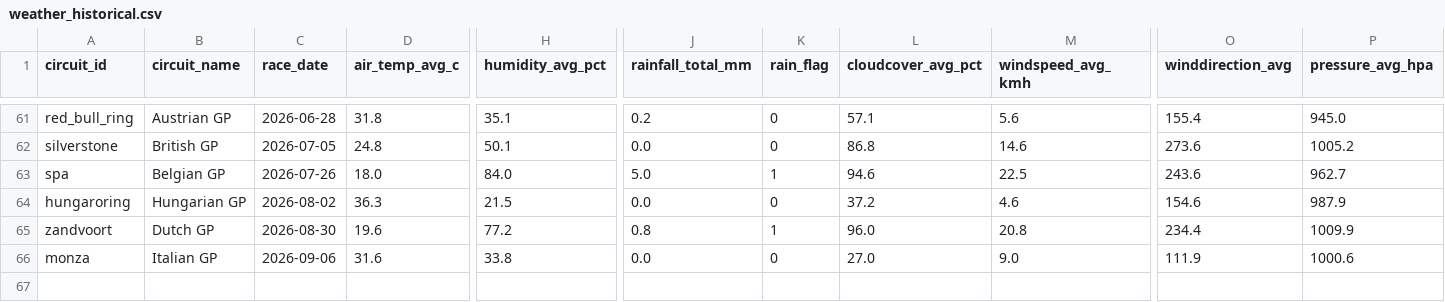
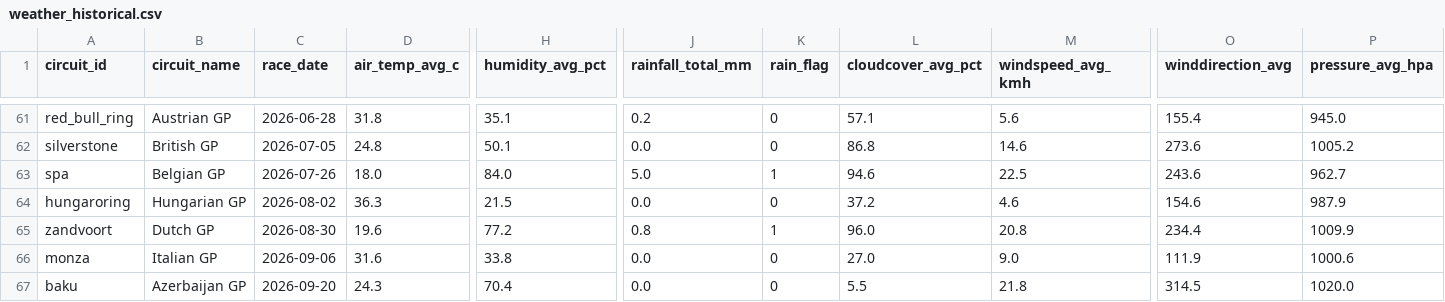
Before and after one commit to sreemaanshivkirth05/f1-predictor, a CSV file: data/weather_historical.csv, drawn as a sheet; only a part is shown, gaps mark what is left out; rows hold the shown columns only; the diff names each change by its address in the sheet, - before the commit and + after, or states it on an @@ line.

```diff
--- a/data/weather_historical.csv
+++ b/data/weather_historical.csv
+row 67: baku | Azerbaijan GP | 2026-09-20 | 24.3 | 70.4 | 0.0 | 0 | 5.5 | 21.8 | 314.5 | 1020.0
```
Also changed, not shown: data/championship_probabilities.csv, data/final_predictions.csv, 2 other files.
